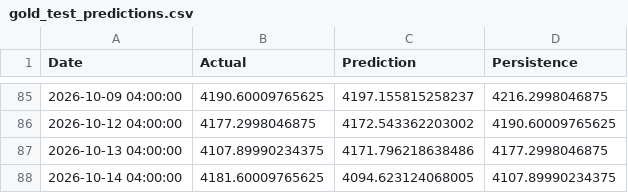
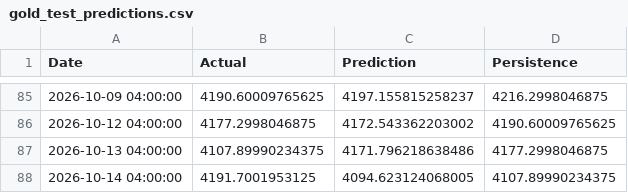
Before and after one commit to jellalaz/HTTM_ThayQue, a CSV file: artifacts_giangkt/data/gold_test_predictions.csv, drawn as a sheet; only a part is shown, gaps mark what is left out.

```diff
--- a/artifacts_giangkt/data/gold_test_predictions.csv
+++ b/artifacts_giangkt/data/gold_test_predictions.csv
@@ -87,2 +87,2 @@ Date,Actual,Prediction,Persistence
 2026-10-13 04:00:00,4107.89990234375,4171.796218638486,4177.2998046875
-2026-10-14 04:00:00,4181.60009765625,4094.623124068005,4107.89990234375
+2026-10-14 04:00:00,4191.7001953125,4094.623124068005,4107.89990234375
```
Also changed, not shown: artifacts_giangkt/data/gold_futures_processed.csv, artifacts_giangkt/data/knowledge_graph_triples.csv, 14 other files.
